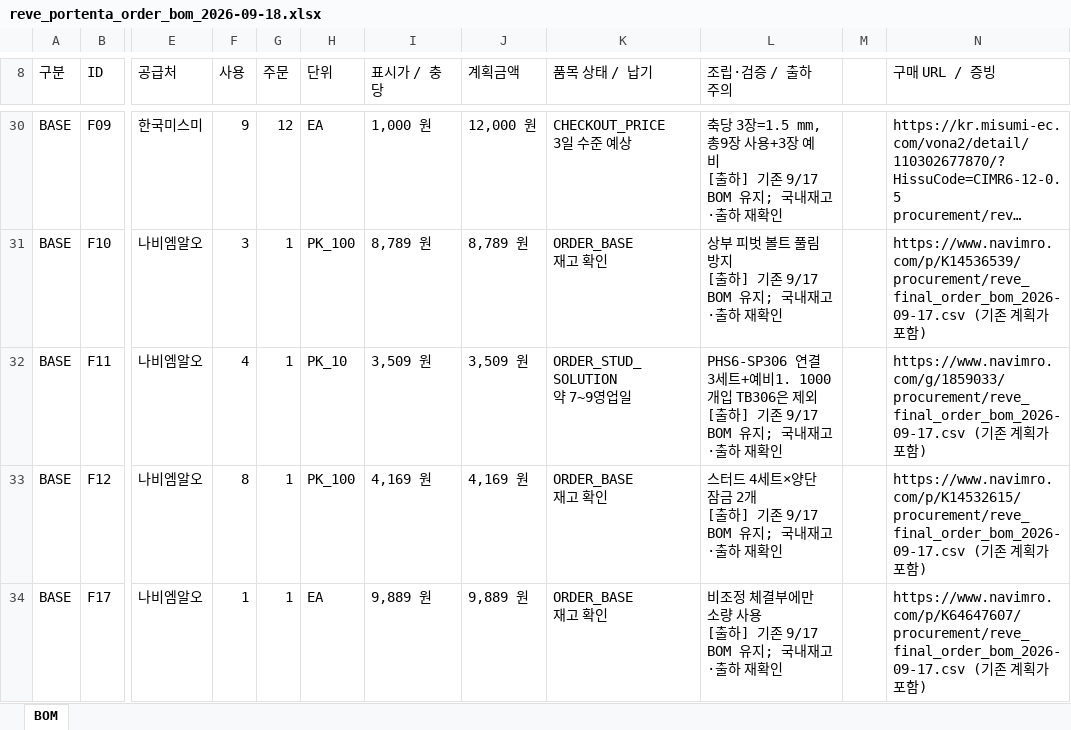
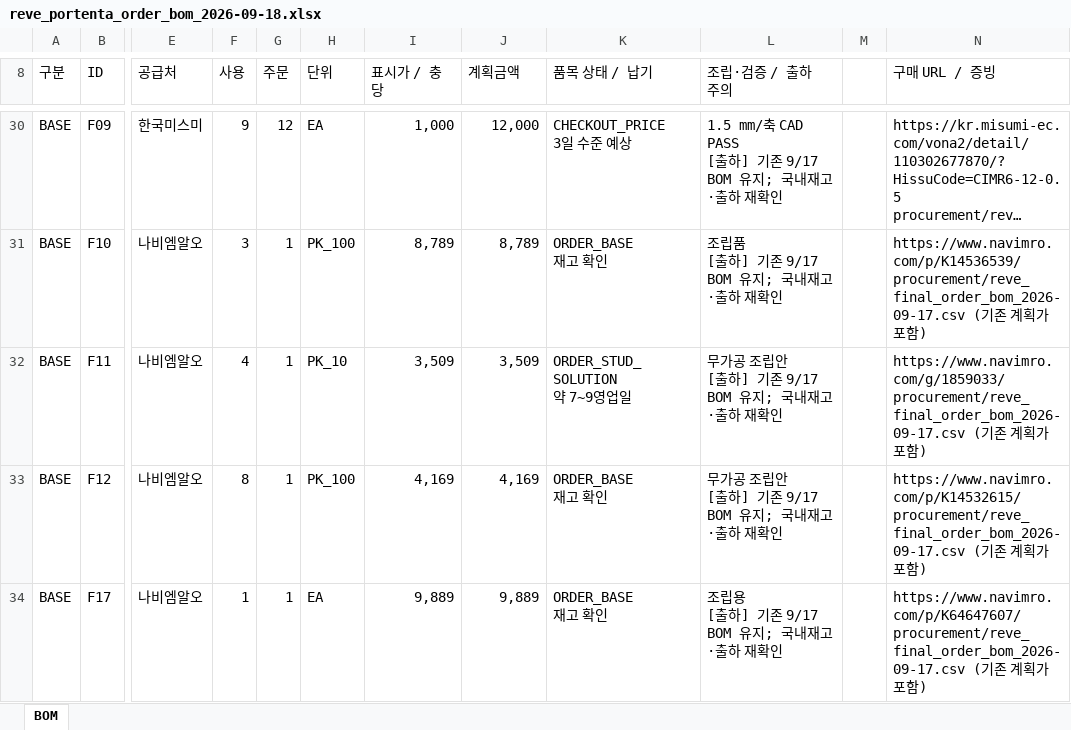
Before and after one commit to baebling/leveling-device-design, an Excel workbook: procurement/reve_portenta_order_bom_2026-09-18.xlsx, sheet BOM, drawn as a sheet; only a part is shown, gaps mark what is left out; long unchanged cells end in …; values as stored, in another font and other column widths than the file's, no cell formats; ↵ is a line break in a cell; the diff covers the shown part only; the diff names each change by its address in the sheet, - before the commit and + after, or states it on an @@ line.

```diff
--- a/procurement/reve_portenta_order_bom_2026-09-18.xlsx (sheet BOM)
+++ b/procurement/reve_portenta_order_bom_2026-09-18.xlsx (sheet BOM)
-I30 (표시가 / 충당): 1,000 원
+I30 (표시가 / 충당): 1,000
-J30 (계획금액): 12,000 원
+J30 (계획금액): 12,000
-L30 (조립·검증 / 출하 주의): 축당 3장=1.5 mm, 총9장 사용+3장 예비 ↵ [출하]…
+L30 (조립·검증 / 출하 주의): 1.5 mm/축 CAD PASS ↵ [출하]…
-I31 (표시가 / 충당): 8,789 원
+I31 (표시가 / 충당): 8,789
-J31 (계획금액): 8,789 원
+J31 (계획금액): 8,789
-L31 (조립·검증 / 출하 주의): 상부 피벗 볼트 풀림방지 ↵ [출하] 기존 9/17 BOM 유지; 국내재고·출하 재확인
+L31 (조립·검증 / 출하 주의): 조립품 ↵ [출하] 기존 9/17 BOM 유지; 국내재고·출하 재확인
-I32 (표시가 / 충당): 3,509 원
+I32 (표시가 / 충당): 3,509
-J32 (계획금액): 3,509 원
+J32 (계획금액): 3,509
-L32 (조립·검증 / 출하 주의): PHS6-SP306 연결 3세트+예비1. 1000개입 TB306은 제외 ↵ [출하…
+L32 (조립·검증 / 출하 주의): 무가공 조립안 ↵ [출하…
-I33 (표시가 / 충당): 4,169 원
+I33 (표시가 / 충당): 4,169
-J33 (계획금액): 4,169 원
+J33 (계획금액): 4,169
-L33 (조립·검증 / 출하 주의): 스터드 4세트×양단 잠금 2개 ↵ [출하] 기존 9/17 BOM 유지; 국내재고·출하 재확인
+L33 (조립·검증 / 출하 주의): 무가공 조립안 ↵ [출하] 기존 9/17 BOM 유지; 국내재고·출하 재확인
-I34 (표시가 / 충당): 9,889 원
+I34 (표시가 / 충당): 9,889
-J34 (계획금액): 9,889 원
+J34 (계획금액): 9,889
-L34 (조립·검증 / 출하 주의): 비조정 체결부에만 소량 사용 ↵ [출하] 기존 9/17 BOM 유지; 국내재고·출하 재확인
+L34 (조립·검증 / 출하 주의): 조립용 ↵ [출하] 기존 9/17 BOM 유지; 국내재고·출하 재확인
```
Also changed, not shown: 3 added rows, 6 removed rows and 196 edited cells elsewhere in this sheet, cell formats, 7 other files.
